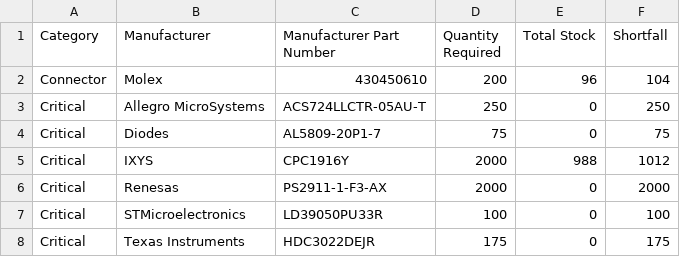
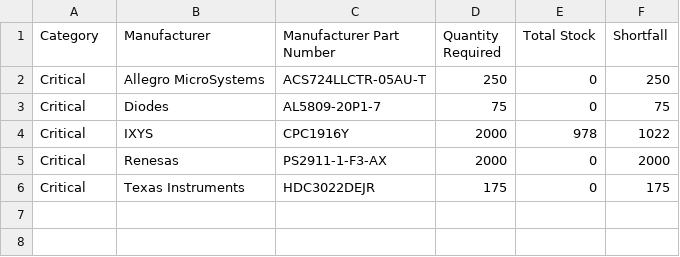
Before and after one commit to mytosbio/ee_mrp, a CSV file: stock_shortage_report.csv, drawn as a sheet.

```diff
--- a/stock_shortage_report.csv
+++ b/stock_shortage_report.csv
@@ -1,8 +1,6 @@
 Category,Manufacturer,Manufacturer Part Number,Quantity Required,Total Stock,Shortfall
-Connector,Molex,430450610,200,96,104
 Critical,Allegro MicroSystems,ACS724LLCTR-05AU-T,250,0,250
 Critical,Diodes,AL5809-20P1-7,75,0,75
-Critical,IXYS,CPC1916Y,2000,988,1012
+Critical,IXYS,CPC1916Y,2000,978,1022
 Critical,Renesas,PS2911-1-F3-AX,2000,0,2000
-Critical,STMicroelectronics,LD39050PU33R,100,0,100
 Critical,Texas Instruments,HDC3022DEJR,175,0,175
```
Also changed, not shown: connectors_report.csv, critical_components_report.csv.
